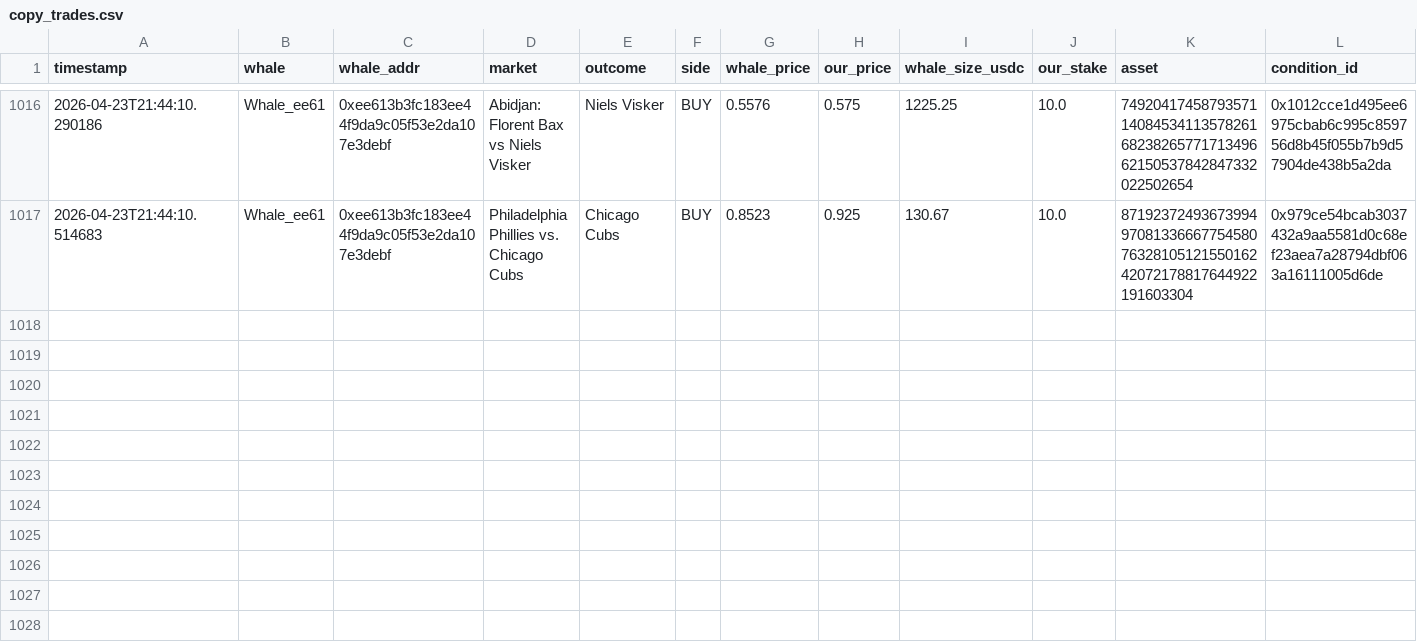
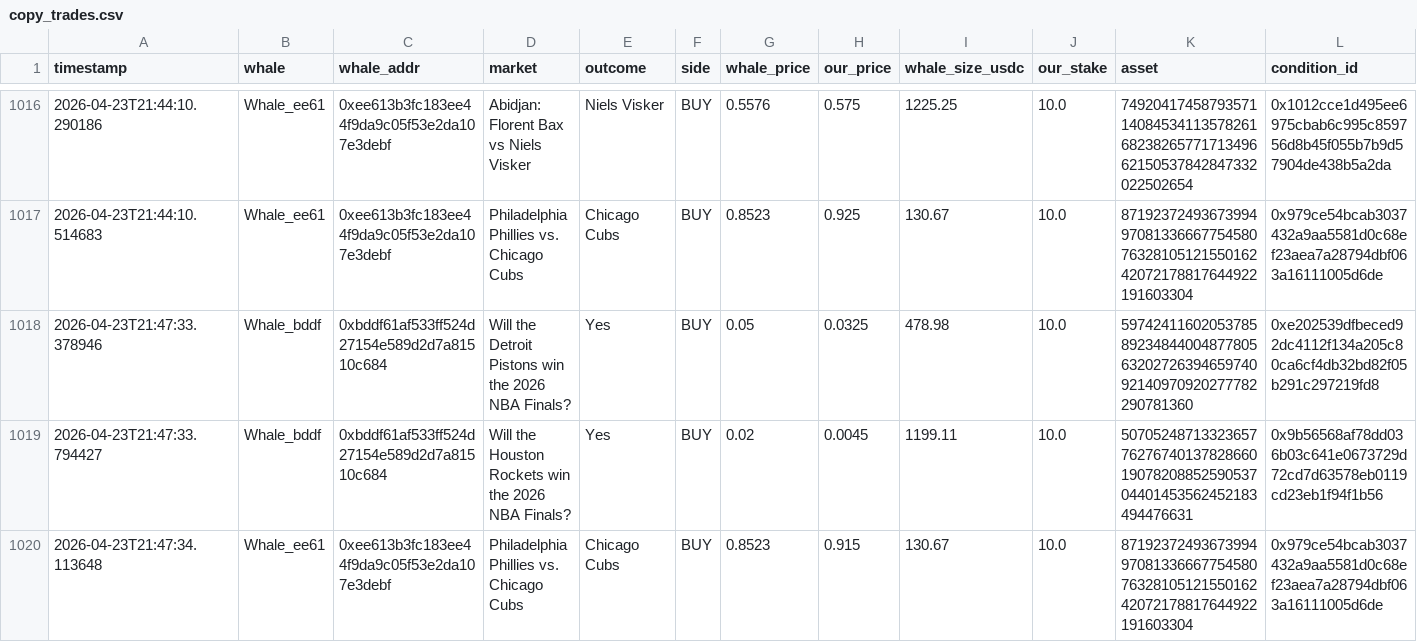
Before and after one commit to hectorm17/polymarket-tracker, a CSV file: copy_trades.csv, drawn as a sheet; only a part is shown, gaps mark what is left out; rows hold the shown columns only; the diff names each change by its address in the sheet, - before the commit and + after, or states it on an @@ line.

Commit message:
auto: update copy_trades.csv 21:47

```diff
--- a/copy_trades.csv
+++ b/copy_trades.csv
+row 1018: 2026-04-23T21:47:33.378946 | Whale_bddf | 0xbddf61af533ff524d27154e589d2d7a81510c684 | Will the Detroit Pistons win the 2026 NBA Finals? | Yes | BUY | 0.05 | 0.0325 | 478.98 | 10.0 | 59742411602053785892348440048778056320272639465974092140970920277782290781360 | 0xe202539dfbeced92dc4112f134a205c80ca6cf4db32bd82f05b291c297219fd8
+row 1019: 2026-04-23T21:47:33.794427 | Whale_bddf | 0xbddf61af533ff524d27154e589d2d7a81510c684 | Will the Houston Rockets win the 2026 NBA Finals? | Yes | BUY | 0.02 | 0.0045 | 1199.11 | 10.0 | 50705248713323657762767401378286601907820885259053704401453562452183494476631 | 0x9b56568af78dd036b03c641e0673729d72cd7d63578eb0119cd23eb1f94f1b56
+row 1020: 2026-04-23T21:47:34.113648 | Whale_ee61 | 0xee613b3fc183ee44f9da9c05f53e2da107e3debf | Philadelphia Phillies vs. Chicago Cubs | Chicago Cubs | BUY | 0.8523 | 0.915 | 130.67 | 10.0 | 87192372493673994970813366677545807632810512155016242072178817644922191603304 | 0x979ce54bcab3037432a9aa5581d0c68ef23aea7a28794dbf063a16111005d6de
```
